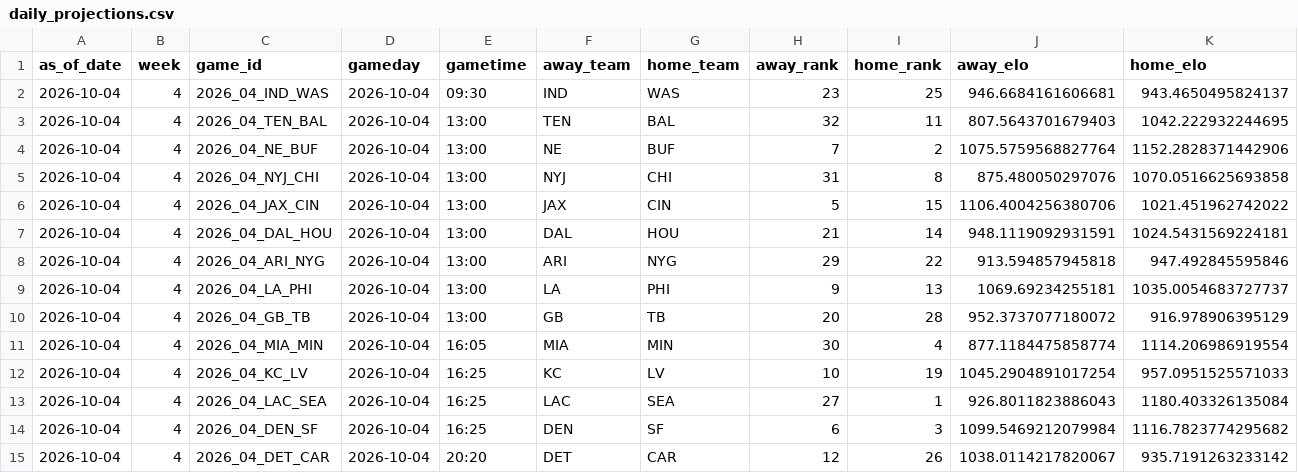
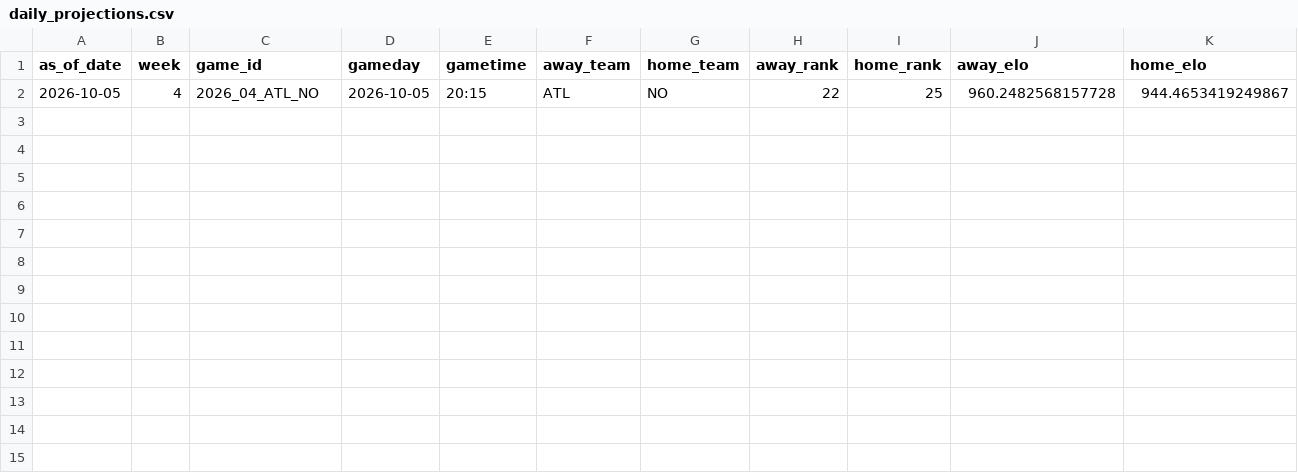
Before and after one commit to schwill2018/nfl_elo_project, a CSV file: daily_projections.csv, drawn as a sheet; only a part is shown; removed rows and columns are numbered as before the commit, all else as after; rows hold the shown columns only; the diff names each change by its address in the sheet, - before the commit and + after, or states it on an @@ line.

```diff
--- a/daily_projections.csv
+++ b/daily_projections.csv
-row 2: 2026-10-04 | 4 | 2026_04_IND_WAS | 2026-10-04 | 09:30 | IND | WAS | 23 | 25 | 946.6684161606681 | 943.4650495824137
-row 3: 2026-10-04 | 4 | 2026_04_TEN_BAL | 2026-10-04 | 13:00 | TEN | BAL | 32 | 11 | 807.5643701679403 | 1042.222932244695
-row 4: 2026-10-04 | 4 | 2026_04_NE_BUF | 2026-10-04 | 13:00 | NE | BUF | 7 | 2 | 1075.5759568827764 | 1152.2828371442906
-row 5: 2026-10-04 | 4 | 2026_04_NYJ_CHI | 2026-10-04 | 13:00 | NYJ | CHI | 31 | 8 | 875.480050297076 | 1070.0516625693858
-row 6: 2026-10-04 | 4 | 2026_04_JAX_CIN | 2026-10-04 | 13:00 | JAX | CIN | 5 | 15 | 1106.4004256380706 | 1021.451962742022
-row 7: 2026-10-04 | 4 | 2026_04_DAL_HOU | 2026-10-04 | 13:00 | DAL | HOU | 21 | 14 | 948.1119092931591 | 1024.5431569224181
-row 8: 2026-10-04 | 4 | 2026_04_ARI_NYG | 2026-10-04 | 13:00 | ARI | NYG | 29 | 22 | 913.594857945818 | 947.492845595846
-row 9: 2026-10-04 | 4 | 2026_04_LA_PHI | 2026-10-04 | 13:00 | LA | PHI | 9 | 13 | 1069.69234255181 | 1035.0054683727737
-row 10: 2026-10-04 | 4 | 2026_04_GB_TB | 2026-10-04 | 13:00 | GB | TB | 20 | 28 | 952.3737077180072 | 916.978906395129
-row 11: 2026-10-04 | 4 | 2026_04_MIA_MIN | 2026-10-04 | 16:05 | MIA | MIN | 30 | 4 | 877.1184475858774 | 1114.206986919554
-row 12: 2026-10-04 | 4 | 2026_04_KC_LV | 2026-10-04 | 16:25 | KC | LV | 10 | 19 | 1045.2904891017254 | 957.0951525571033
-row 13: 2026-10-04 | 4 | 2026_04_LAC_SEA | 2026-10-04 | 16:25 | LAC | SEA | 27 | 1 | 926.8011823886043 | 1180.403326135084
-row 14: 2026-10-04 | 4 | 2026_04_DEN_SF | 2026-10-04 | 16:25 | DEN | SF | 6 | 3 | 1099.5469212079984 | 1116.7823774295682
-row 15: 2026-10-04 | 4 | 2026_04_DET_CAR | 2026-10-04 | 20:20 | DET | CAR | 12 | 26 | 1038.0114217820067 | 935.7191263233142
+row 2: 2026-10-05 | 4 | 2026_04_ATL_NO | 2026-10-05 | 20:15 | ATL | NO | 22 | 25 | 960.2482568157728 | 944.4653419249867
```
Also changed, not shown: current_elo_rankings.csv, future_projections.csv, 4 other files.
